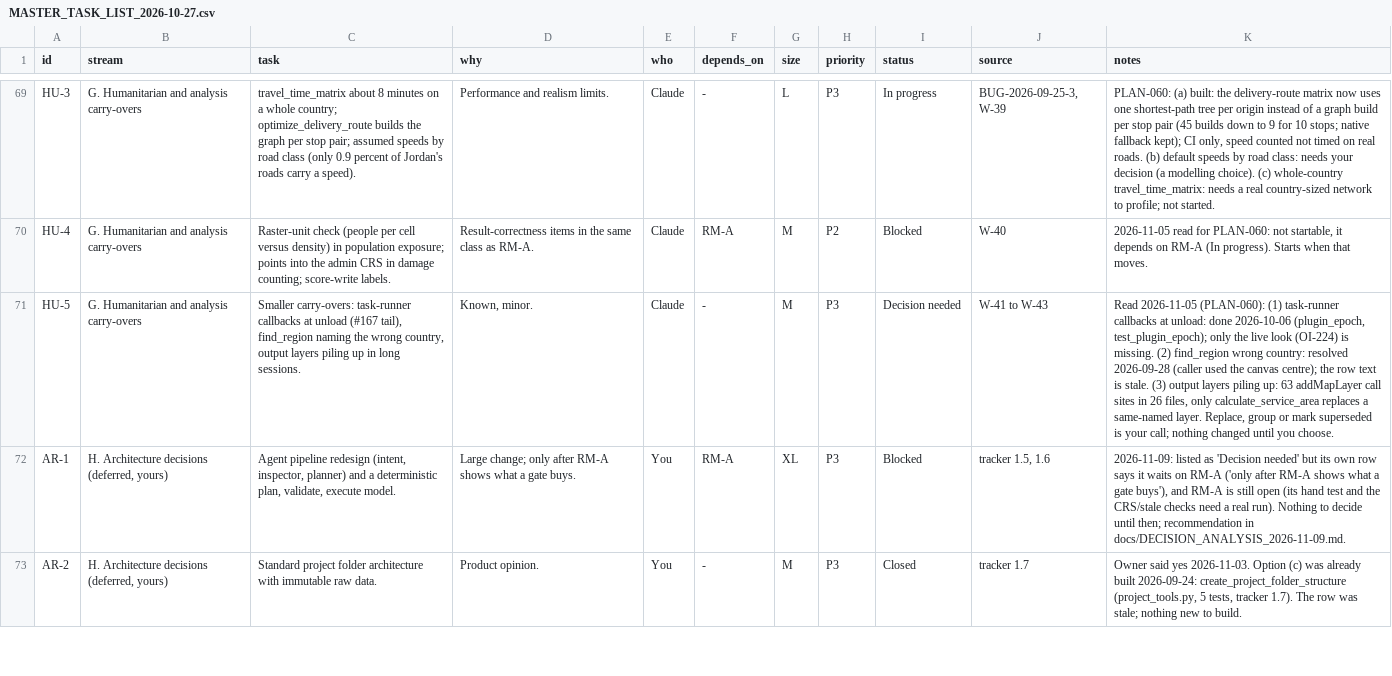
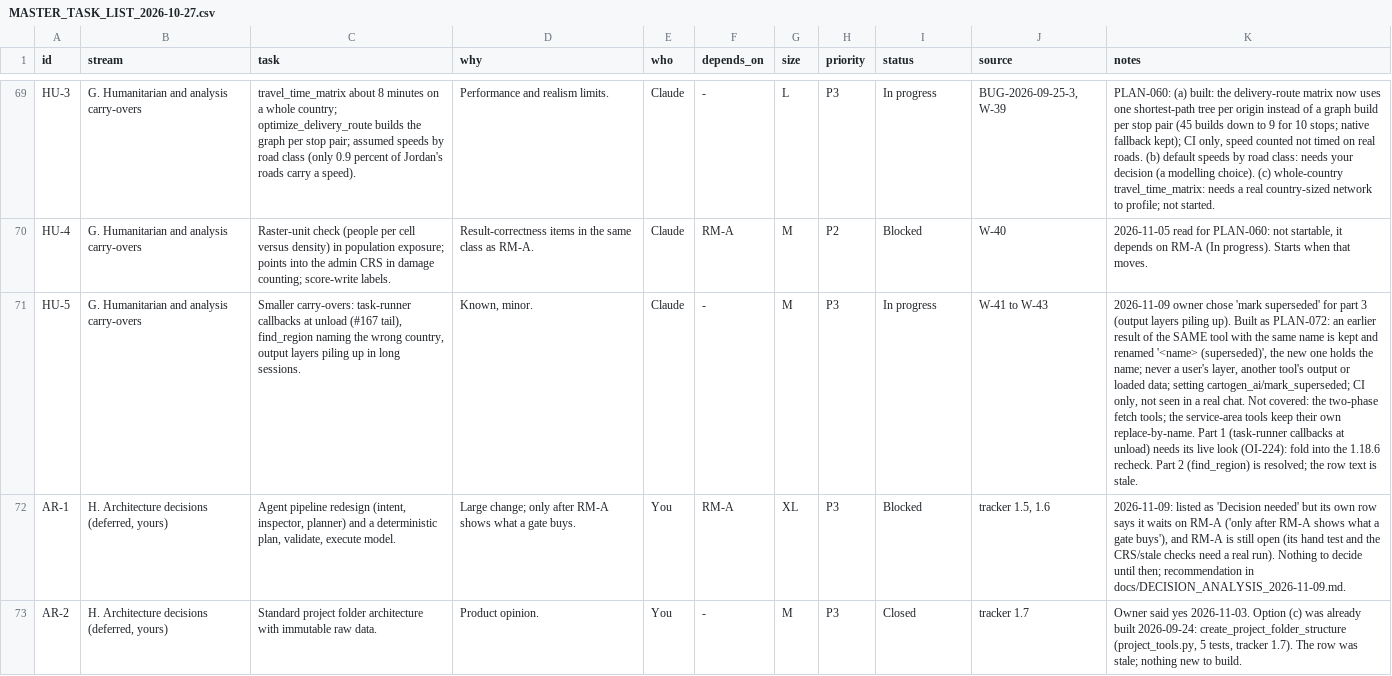
Before and after one commit to http-solution/cartogen-ai-qgis-plugin, a CSV file: docs/MASTER_TASK_LIST_2026-10-27.csv, drawn as a sheet; only a part is shown, gaps mark what is left out; the diff names each change by its address in the sheet, - before the commit and + after, or states it on an @@ line.

```diff
--- a/docs/MASTER_TASK_LIST_2026-10-27.csv
+++ b/docs/MASTER_TASK_LIST_2026-10-27.csv
-I71 (status): Decision needed
+I71 (status): In progress
-K71 (notes): Read 2026-11-05 (PLAN-060): (1) task-runner callbacks at unload: done 2026-10-06 (plugin_epoch, test_plugin_epoch); only the live look (OI-224) is missing. (2) find_region wrong country: resolved 2026-09-28 (caller used the canvas centre); the row text is stale. (3) output layers piling up: 63 addMapLayer call sites in 26 files, only calculate_service_area replaces a same-named layer. Replace, group or mark superseded is your call; nothing changed until you choose.
+K71 (notes): 2026-11-09 owner chose 'mark superseded' for part 3 (output layers piling up). Built as PLAN-072: an earlier result of the SAME tool with the same name is kept and renamed '<name> (superseded)', the new one holds the name; never a user's layer, another tool's output or loaded data; setting cartogen_ai/mark_superseded; CI only, not seen in a real chat. Not covered: the two-phase fetch tools; the service-area tools keep their own replace-by-name. Part 1 (task-runner callbacks at unload) needs its live look (OI-224): fold into the 1.18.6 recheck. Part 2 (find_region) is resolved; the row text is stale.
```
Also changed, not shown: 9 other files.
